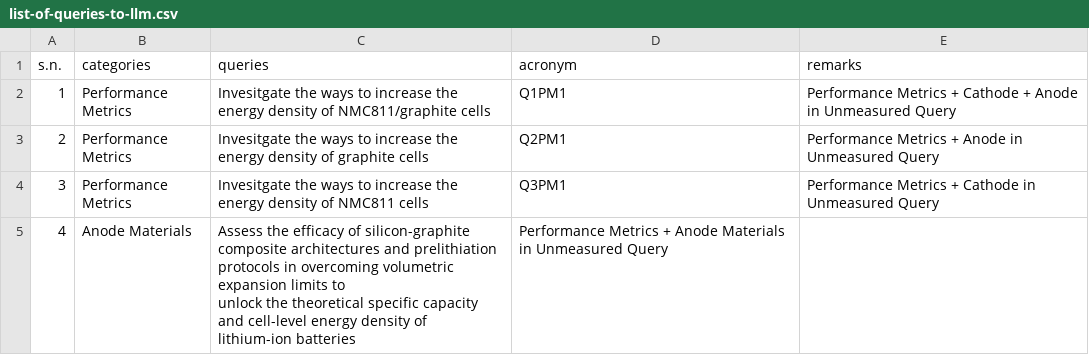
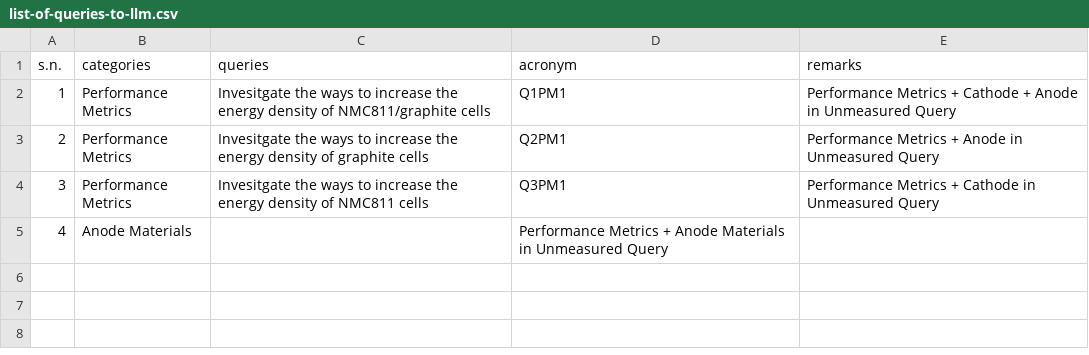
Before and after one commit to anilkunwar/batteryenergydensity-knowledge, a CSV file: concepts_and_knowledge/list-of-queries-to-llm.csv, drawn as a sheet.

Commit message:
Update list-of-queries-to-llm.csv

```diff
--- a/concepts_and_knowledge/list-of-queries-to-llm.csv
+++ b/concepts_and_knowledge/list-of-queries-to-llm.csv
@@ -4,3 +4,2 @@ s.n.,categories,queries,acronym, remarks
 3,Performance Metrics, Invesitgate the ways to increase the energy density of NMC811 cells, Q3PM1, Performance Metrics + Cathode  in Unmeasured Query
-4,Anode Materials,"Assess the efficacy of silicon-graphite composite architectures and prelithiation protocols in overcoming volumetric expansion limits to
-unlock the theoretical specific capacity and cell-level energy density of lithium-ion batteries", Performance Metrics + Anode Materials in Unmeasured Query
+4,Anode Materials, , Performance Metrics + Anode Materials in Unmeasured Query
```
